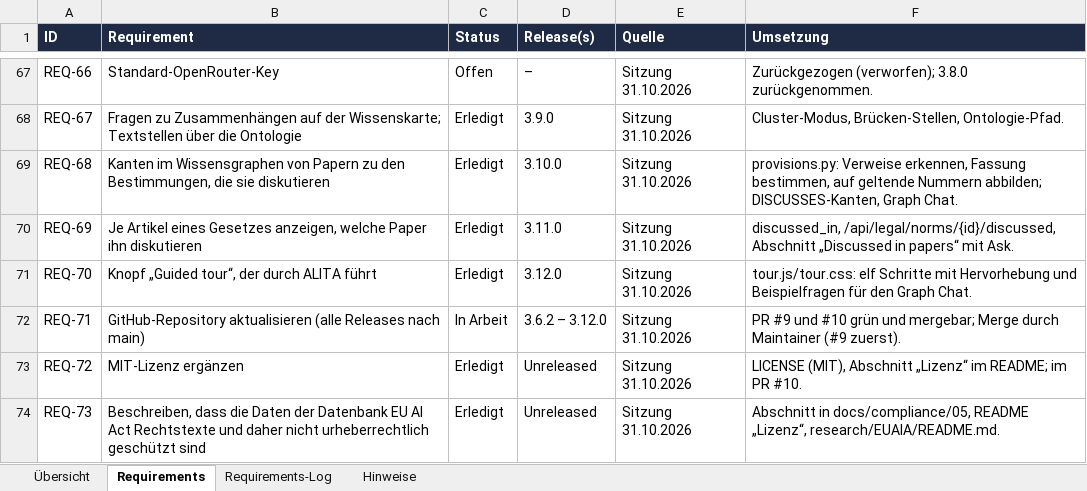
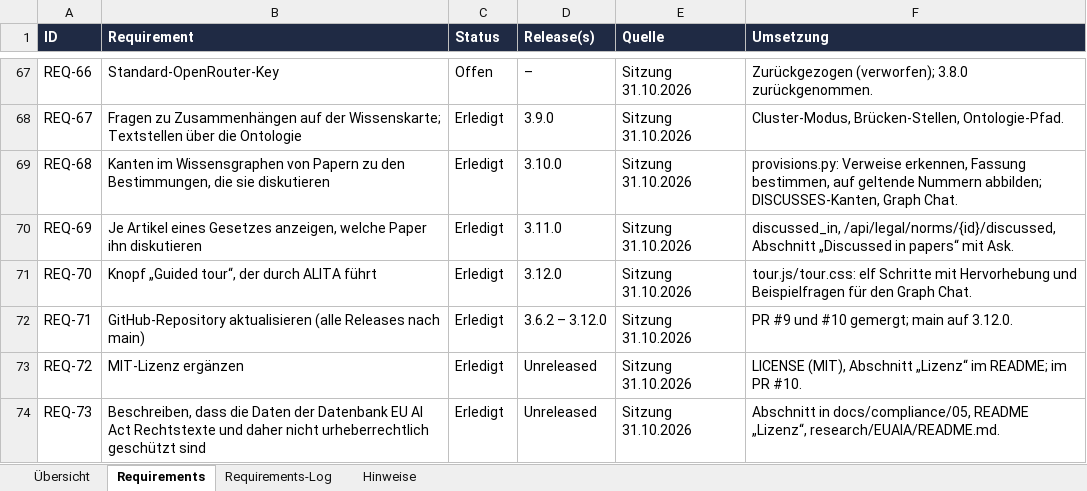
Before and after one commit to ProDigi-Repo/ALITA, an Excel workbook: docs/requirements-log.xlsx, sheet Requirements, drawn as a sheet; only a part is shown, gaps mark what is left out; values as stored, in another font and other column widths than the file's, no borders; conditional formats not drawn; the diff names each change by its address in the sheet, - before the commit and + after, or states it on an @@ line.

```diff
--- a/docs/requirements-log.xlsx (sheet Requirements)
+++ b/docs/requirements-log.xlsx (sheet Requirements)
-C72 (Status): In Arbeit
+C72 (Status): Erledigt
-F72 (Umsetzung): …und #10 grün und mergebar; Merge durch Maintainer (#9 zuerst).
+F72 (Umsetzung): …und #10 gemergt; main auf 3.12.0.
```
Also changed, not shown: sheet Requirements-Log, 1 other file.
